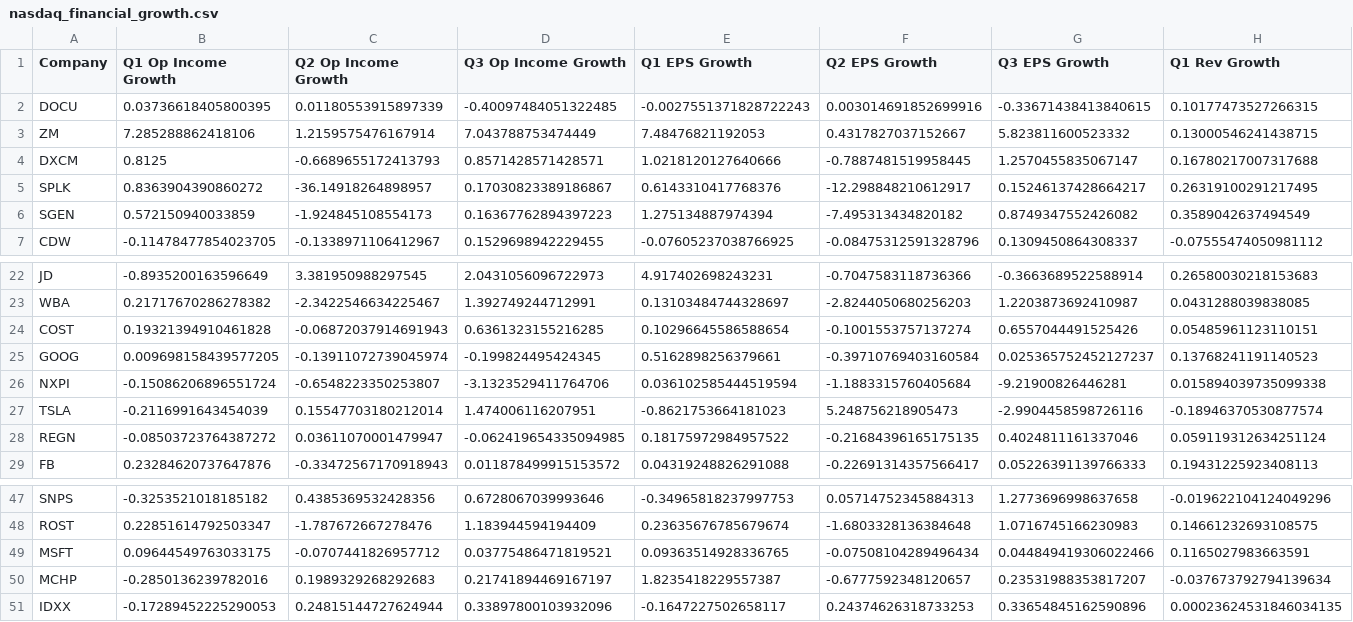
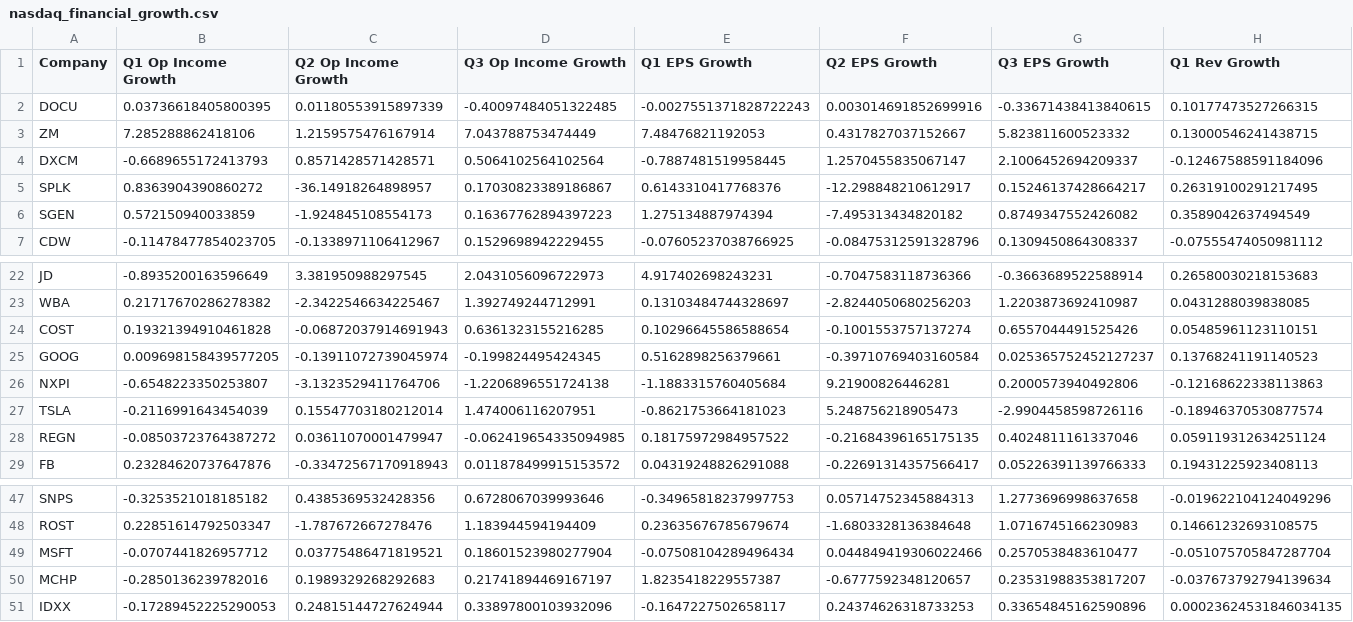
Before and after one commit to m1nsun9/Tech_Bubble_Analysis, a CSV file: output/nasdaq_financial_growth.csv, drawn as a sheet; only a part is shown, gaps mark what is left out; the diff covers the shown part only; the diff names each change by its address in the sheet, - before the commit and + after, or states it on an @@ line.

```diff
--- a/output/nasdaq_financial_growth.csv
+++ b/output/nasdaq_financial_growth.csv
-B4 (Q1 Op Income Growth): 0.8125
+B4 (Q1 Op Income Growth): -0.6689655172413793
-C4 (Q2 Op Income Growth): -0.6689655172413793
+C4 (Q2 Op Income Growth): 0.8571428571428571
-D4 (Q3 Op Income Growth): 0.8571428571428571
+D4 (Q3 Op Income Growth): 0.5064102564102564
-E4 (Q1 EPS Growth): 1.0218120127640666
+E4 (Q1 EPS Growth): -0.7887481519958445
-F4 (Q2 EPS Growth): -0.7887481519958445
+F4 (Q2 EPS Growth): 1.2570455835067147
-G4 (Q3 EPS Growth): 1.2570455835067147
+G4 (Q3 EPS Growth): 2.1006452694209337
-H4 (Q1 Rev Growth): 0.16780217007317688
+H4 (Q1 Rev Growth): -0.12467588591184096
-B26 (Q1 Op Income Growth): -0.15086206896551724
+B26 (Q1 Op Income Growth): -0.6548223350253807
-C26 (Q2 Op Income Growth): -0.6548223350253807
+C26 (Q2 Op Income Growth): -3.1323529411764706
-D26 (Q3 Op Income Growth): -3.1323529411764706
+D26 (Q3 Op Income Growth): -1.2206896551724138
-E26 (Q1 EPS Growth): 0.036102585444519594
+E26 (Q1 EPS Growth): -1.1883315760405684
-F26 (Q2 EPS Growth): -1.1883315760405684
+F26 (Q2 EPS Growth): 9.21900826446281
-G26 (Q3 EPS Growth): -9.21900826446281
+G26 (Q3 EPS Growth): 0.2000573940492806
-H26 (Q1 Rev Growth): 0.015894039735099338
+H26 (Q1 Rev Growth): -0.12168622338113863
-B49 (Q1 Op Income Growth): 0.09644549763033175
+B49 (Q1 Op Income Growth): -0.0707441826957712
-C49 (Q2 Op Income Growth): -0.0707441826957712
+C49 (Q2 Op Income Growth): 0.03775486471819521
-D49 (Q3 Op Income Growth): 0.03775486471819521
+D49 (Q3 Op Income Growth): 0.18601523980277904
-E49 (Q1 EPS Growth): 0.09363514928336765
+E49 (Q1 EPS Growth): -0.07508104289496434
-F49 (Q2 EPS Growth): -0.07508104289496434
+F49 (Q2 EPS Growth): 0.044849419306022466
-G49 (Q3 EPS Growth): 0.044849419306022466
+G49 (Q3 EPS Growth): 0.2570538483610477
-H49 (Q1 Rev Growth): 0.1165027983663591
+H49 (Q1 Rev Growth): -0.051075705847287704
```
Also changed, not shown: 27 edited cells elsewhere in this file, output/nasdaq_financial_ratios.csv, output/nasdaq_historical_prices.csv, 5 other files.
